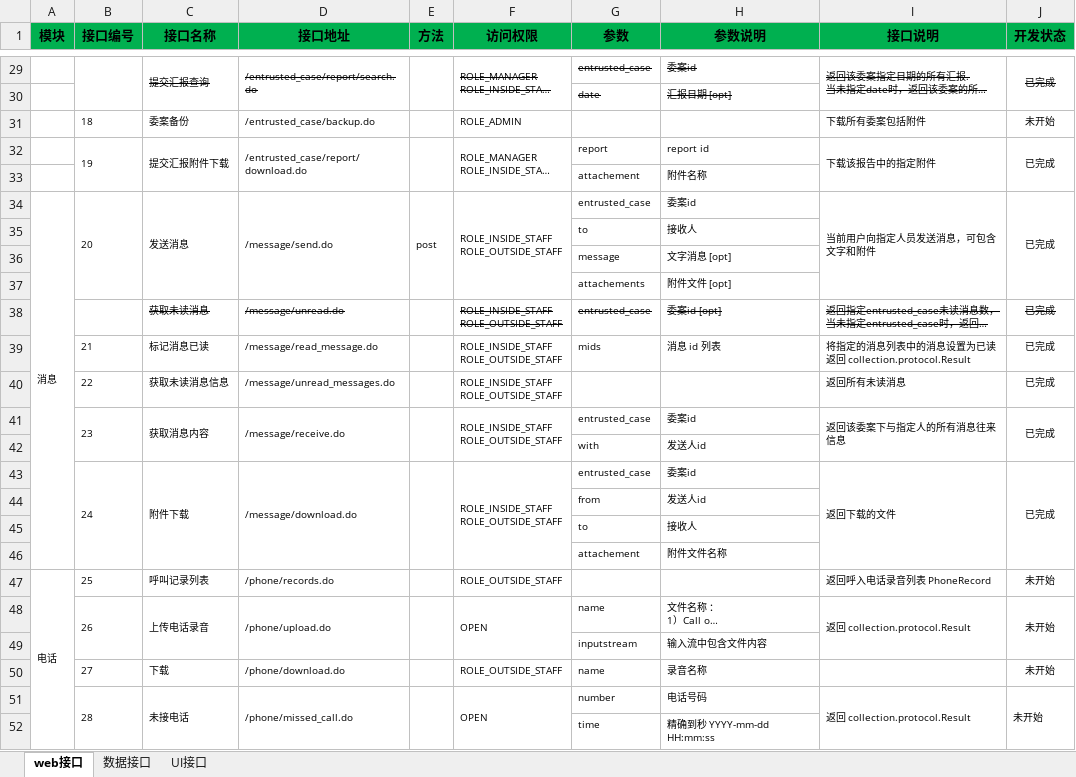
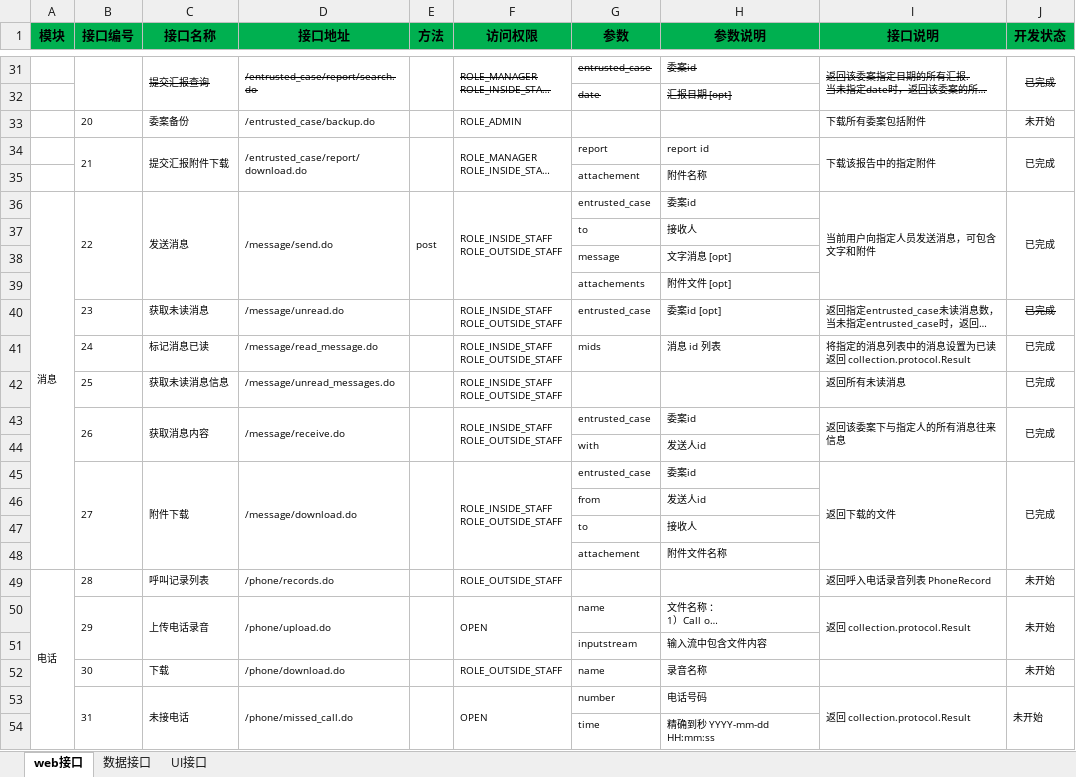
Before and after one commit to Patrick-Wang/LoanMgr, an Excel workbook: design/协议.xlsx, sheet web接口, drawn as a sheet; only a part is shown, gaps mark what is left out; long unchanged cells end in …; values as stored, in another font and other column widths than the file's, no borders; conditional formats not drawn; addresses are those after the commit; the diff covers the shown part only; the diff names each change by its address in the sheet, - before the commit and + after, or states it on an @@ line.

```diff
--- a/design/协议.xlsx (sheet web接口)
+++ b/design/协议.xlsx (sheet web接口)
-B33 (接口编号): 18
+B33 (接口编号): 20
-B34 (接口编号): 19
+B34 (接口编号): 21
-B36 (接口编号): 20
+B36 (接口编号): 22
-B40 (接口编号): (empty)
+B40 (接口编号): 23
-C40:D40 strikethrough: on
+C40:D40 strikethrough: off
-F40:I40 strikethrough: on
+F40:I40 strikethrough: off
-B41 (接口编号): 21
+B41 (接口编号): 24
-B42 (接口编号): 22
+B42 (接口编号): 25
-B43 (接口编号): 23
+B43 (接口编号): 26
-B45 (接口编号): 24
+B45 (接口编号): 27
-B49 (接口编号): 25
+B49 (接口编号): 28
-B50 (接口编号): 26
+B50 (接口编号): 29
-B52 (接口编号): 27
+B52 (接口编号): 30
-B53 (接口编号): 28
+B53 (接口编号): 31
```
Also changed, not shown: 2 added rows and 3 edited cells elsewhere in this sheet.
